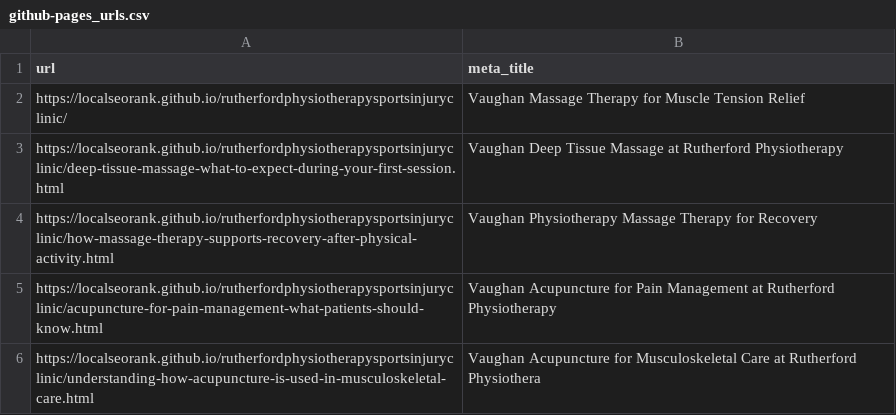
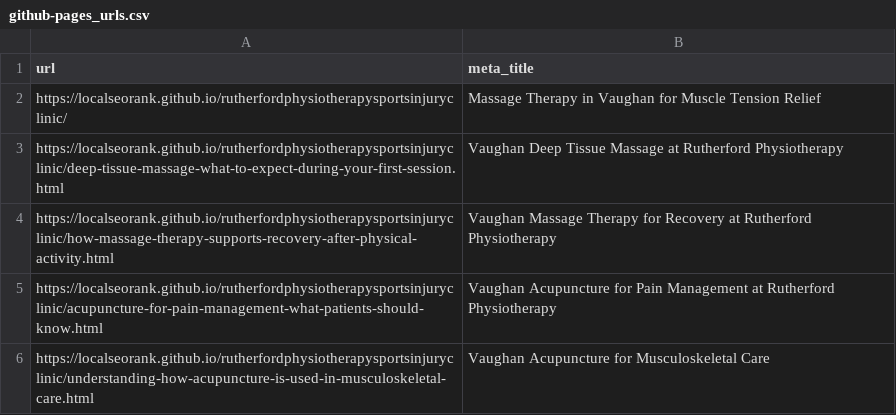
Before and after one commit to localseorank/rutherfordphysiotherapysportsinjuryclinic, a CSV file: github-pages_urls.csv, drawn as a sheet.

```diff
--- a/github-pages_urls.csv
+++ b/github-pages_urls.csv
@@ -1,6 +1,6 @@
 url,meta_title
-https://localseorank.github.io/rutherfordphysiotherapysportsinjuryclinic/,"Vaughan Massage Therapy for Muscle Tension Relief"
+https://localseorank.github.io/rutherfordphysiotherapysportsinjuryclinic/,"Massage Therapy in Vaughan for Muscle Tension Relief"
 https://localseorank.github.io/rutherfordphysiotherapysportsinjuryclinic/deep-tissue-massage-what-to-expect-during-your-first-session.html,"Vaughan Deep Tissue Massage at Rutherford Physiotherapy"
-https://localseorank.github.io/rutherfordphysiotherapysportsinjuryclinic/how-massage-therapy-supports-recovery-after-physical-activity.html,"Vaughan Physiotherapy Massage Therapy for Recovery"
+https://localseorank.github.io/rutherfordphysiotherapysportsinjuryclinic/how-massage-therapy-supports-recovery-after-physical-activity.html,"Vaughan Massage Therapy for Recovery at Rutherford Physiotherapy"
 https://localseorank.github.io/rutherfordphysiotherapysportsinjuryclinic/acupuncture-for-pain-management-what-patients-should-know.html,"Vaughan Acupuncture for Pain Management at Rutherford Physiotherapy"
-https://localseorank.github.io/rutherfordphysiotherapysportsinjuryclinic/understanding-how-acupuncture-is-used-in-musculoskeletal-care.html,"Vaughan Acupuncture for Musculoskeletal Care at Rutherford Physiothera"
+https://localseorank.github.io/rutherfordphysiotherapysportsinjuryclinic/understanding-how-acupuncture-is-used-in-musculoskeletal-care.html,"Vaughan Acupuncture for Musculoskeletal Care"
```
Also changed, not shown: 18 other files.
